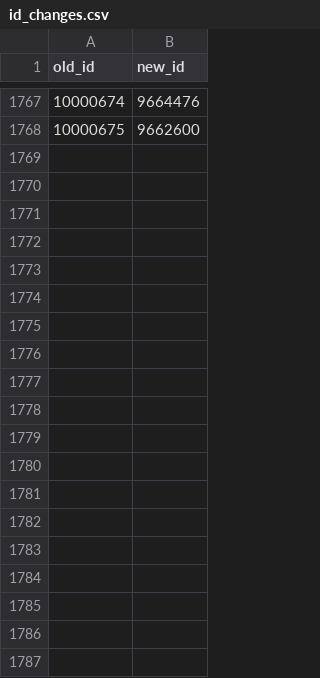
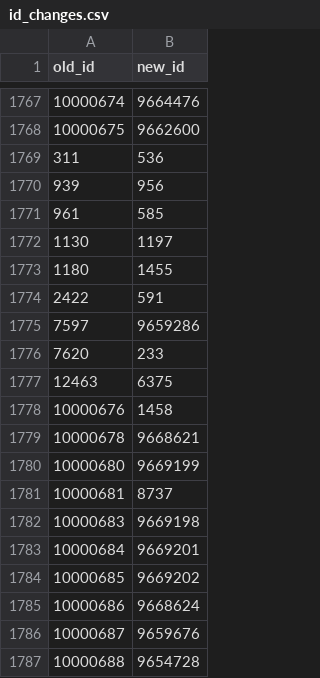
Before and after one commit to amundfylling/bordshockey.net-scraper, a CSV file: data/id_changes.csv, drawn as a sheet; only a part is shown, gaps mark what is left out; the diff covers the shown part only; the diff names each change by its address in the sheet, - before the commit and + after, or states it on an @@ line.

```diff
--- a/data/id_changes.csv
+++ b/data/id_changes.csv
+row 1769: 311 | 536
+row 1770: 939 | 956
+row 1771: 961 | 585
+row 1772: 1130 | 1197
+row 1773: 1180 | 1455
+row 1774: 2422 | 591
+row 1775: 7597 | 9659286
+row 1776: 7620 | 233
+row 1777: 12463 | 6375
+row 1778: 10000676 | 1458
+row 1779: 10000678 | 9668621
+row 1780: 10000680 | 9669199
+row 1781: 10000681 | 8737
+row 1782: 10000683 | 9669198
+row 1783: 10000684 | 9669201
+row 1784: 10000685 | 9669202
+row 1785: 10000686 | 9668624
+row 1786: 10000687 | 9659676
+row 1787: 10000688 | 9654728
```
Also changed, not shown: 9 added rows elsewhere in this file, local_player_ids.csv, player_id_map.csv, 5 other files.
